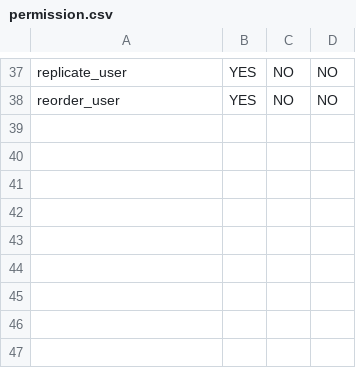
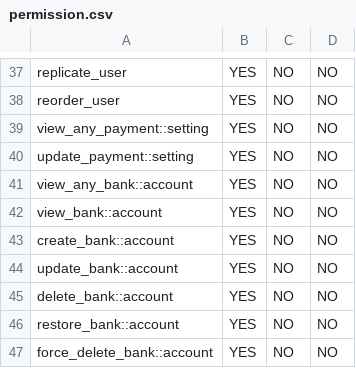
Before and after one commit to hadziqmtqn/mikrotik-bills, a CSV file: database/import/permission.csv, drawn as a sheet; only a part is shown, gaps mark what is left out; the diff names each change by its address in the sheet, - before the commit and + after, or states it on an @@ line.

Commit message:
Add bank account and payment setting management
Introduces BankAccount and PaymentSetting models, migrations, resources, policies, and seeders. Adds Filament resources for CRUD operations, updates permissions, and seeds initial data from CSV and default values. Enables management of bank accounts and payment settings in the application.

```diff
--- a/database/import/permission.csv
+++ b/database/import/permission.csv
+row 39: view_any_payment::setting | YES | NO | NO
+row 40: update_payment::setting | YES | NO | NO
+row 41: view_any_bank::account | YES | NO | NO
+row 42: view_bank::account | YES | NO | NO
+row 43: create_bank::account | YES | NO | NO
+row 44: update_bank::account | YES | NO | NO
+row 45: delete_bank::account | YES | NO | NO
+row 46: restore_bank::account | YES | NO | NO
+row 47: force_delete_bank::account | YES | NO | NO
```
Also changed, not shown: 18 other files.
